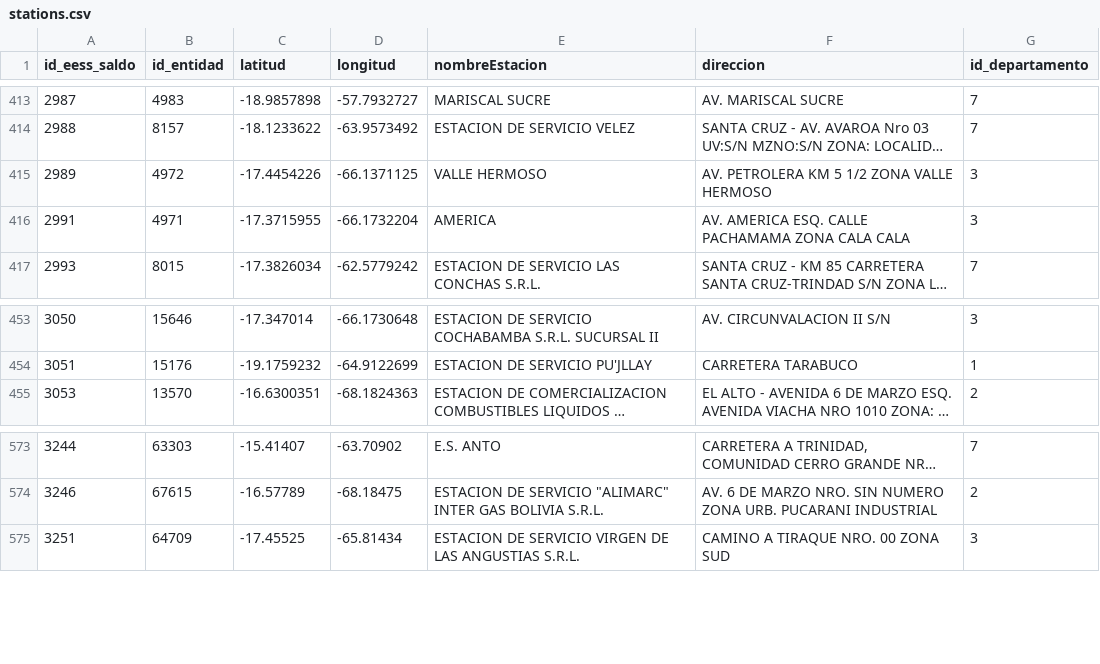
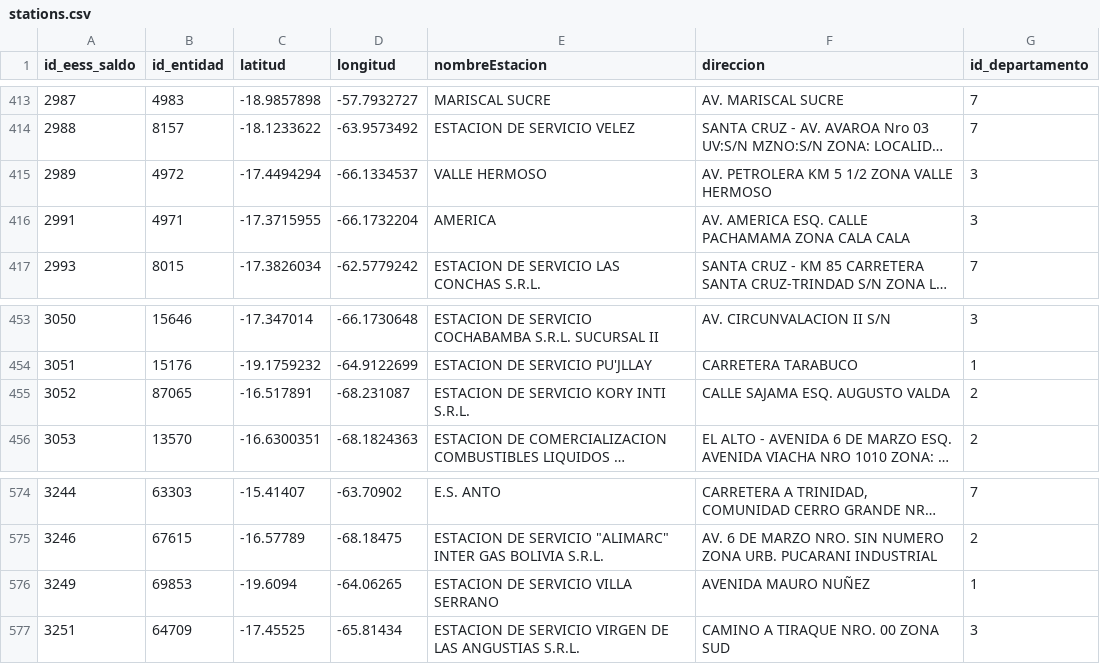
Before and after one commit to sociedatos/bo-combustible, a CSV file: stations.csv, drawn as a sheet; only a part is shown, gaps mark what is left out; long unchanged cells end in …; the diff names each change by its address in the sheet, - before the commit and + after, or states it on an @@ line.

Commit message:
combustibles: saldo de continuo a discreto

```diff
--- a/stations.csv
+++ b/stations.csv
-C415 (latitud): -17.4454226
+C415 (latitud): -17.4494294
-D415 (longitud): -66.1371125
+D415 (longitud): -66.1334537
+row 455: 3052 | 87065 | -16.517891 | -68.231087 | ESTACION DE SERVICIO KORY INTI S.R.L. | CALLE SAJAMA ESQ. AUGUSTO VALDA | 2
+row 576: 3249 | 69853 | -19.6094 | -64.06265 | ESTACION DE SERVICIO VILLA SERRANO | AVENIDA MAURO NUÑEZ | 1
```
Also changed, not shown: 3 other files.
